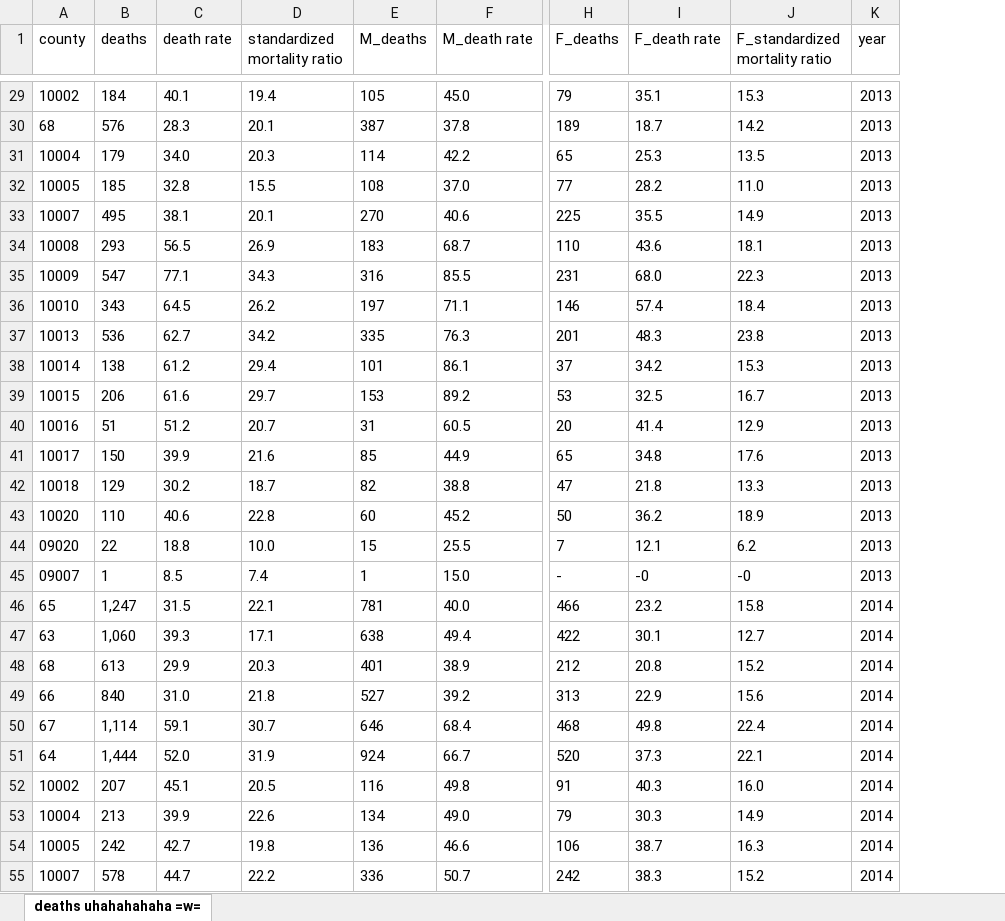
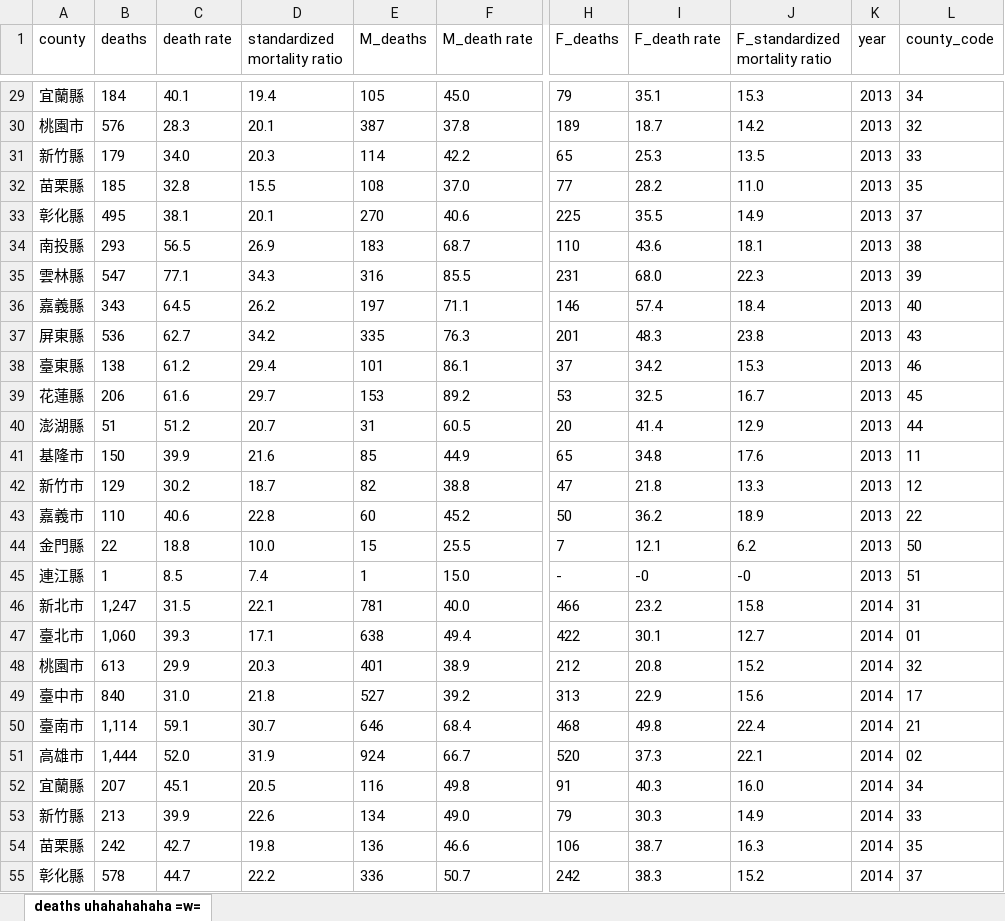
Before and after one commit to 7pupuPan/1072Rproject, an Excel workbook: pm_death_total.xlsx, sheet deaths uhahahahaha =w=, drawn as a sheet; only a part is shown, gaps mark what is left out; values as stored, in another font and other column widths than the file's, no borders; the diff covers the shown part only; the diff names each change by its address in the sheet, - before the commit and + after, or states it on an @@ line.

Commit message:
add county code
(this time is the latest version)

```diff
--- a/pm_death_total.xlsx (sheet deaths uhahahahaha =w=)
+++ b/pm_death_total.xlsx (sheet deaths uhahahahaha =w=)
+column L (county_code), rows 29-55: 34 | 32 | 33 | 35 | 37 | 38 | 39 | 40 | 43 | 46 | 45 | 44 | 11 | 12 | 22 | 50 | 51 | 31 | 01 | 32 | 17 | 21 | 02 | 34 | 33 | 35 | 37
-A29 (county): 10002
+A29 (county): 宜蘭縣
-A30 (county): 68
+A30 (county): 桃園市
-A31 (county): 10004
+A31 (county): 新竹縣
-A32 (county): 10005
+A32 (county): 苗栗縣
-A33 (county): 10007
+A33 (county): 彰化縣
-A34 (county): 10008
+A34 (county): 南投縣
-A35 (county): 10009
+A35 (county): 雲林縣
-A36 (county): 10010
+A36 (county): 嘉義縣
-A37 (county): 10013
+A37 (county): 屏東縣
-A38 (county): 10014
+A38 (county): 臺東縣
-A39 (county): 10015
+A39 (county): 花蓮縣
-A40 (county): 10016
+A40 (county): 澎湖縣
-A41 (county): 10017
+A41 (county): 基隆市
-A42 (county): 10018
+A42 (county): 新竹市
-A43 (county): 10020
+A43 (county): 嘉義市
-A44 (county): 09020
+A44 (county): 金門縣
-A45 (county): 09007
+A45 (county): 連江縣
-A46 (county): 65
+A46 (county): 新北市
-A47 (county): 63
+A47 (county): 臺北市
-A48 (county): 68
+A48 (county): 桃園市
-A49 (county): 66
+A49 (county): 臺中市
-A50 (county): 67
+A50 (county): 臺南市
-A51 (county): 64
+A51 (county): 高雄市
-A52 (county): 10002
+A52 (county): 宜蘭縣
-A53 (county): 10004
+A53 (county): 新竹縣
-A54 (county): 10005
+A54 (county): 苗栗縣
-A55 (county): 10007
+A55 (county): 彰化縣
```
Also changed, not shown: 105 edited cells elsewhere in this sheet, pm_death2_total.xlsx, 1 other file.
